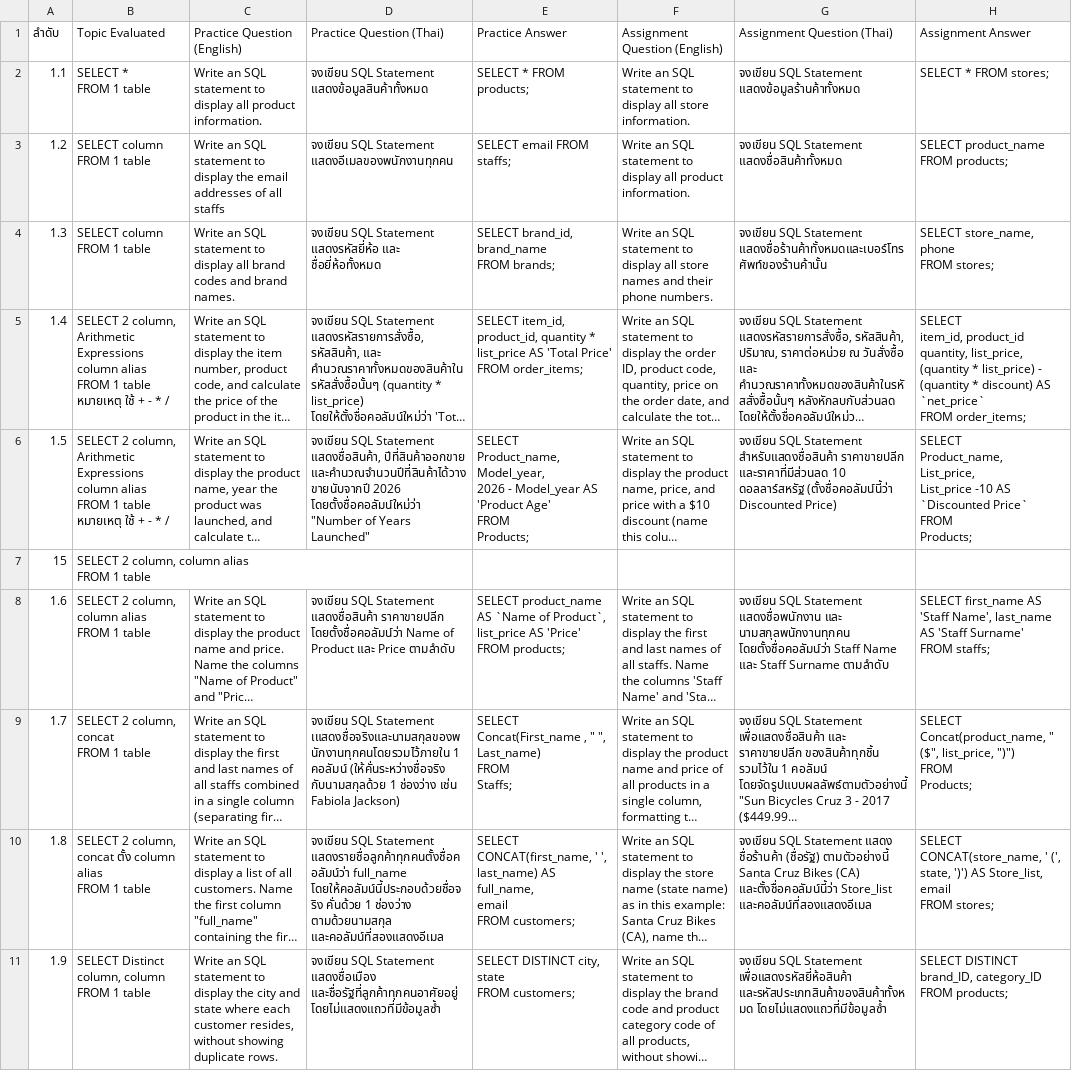
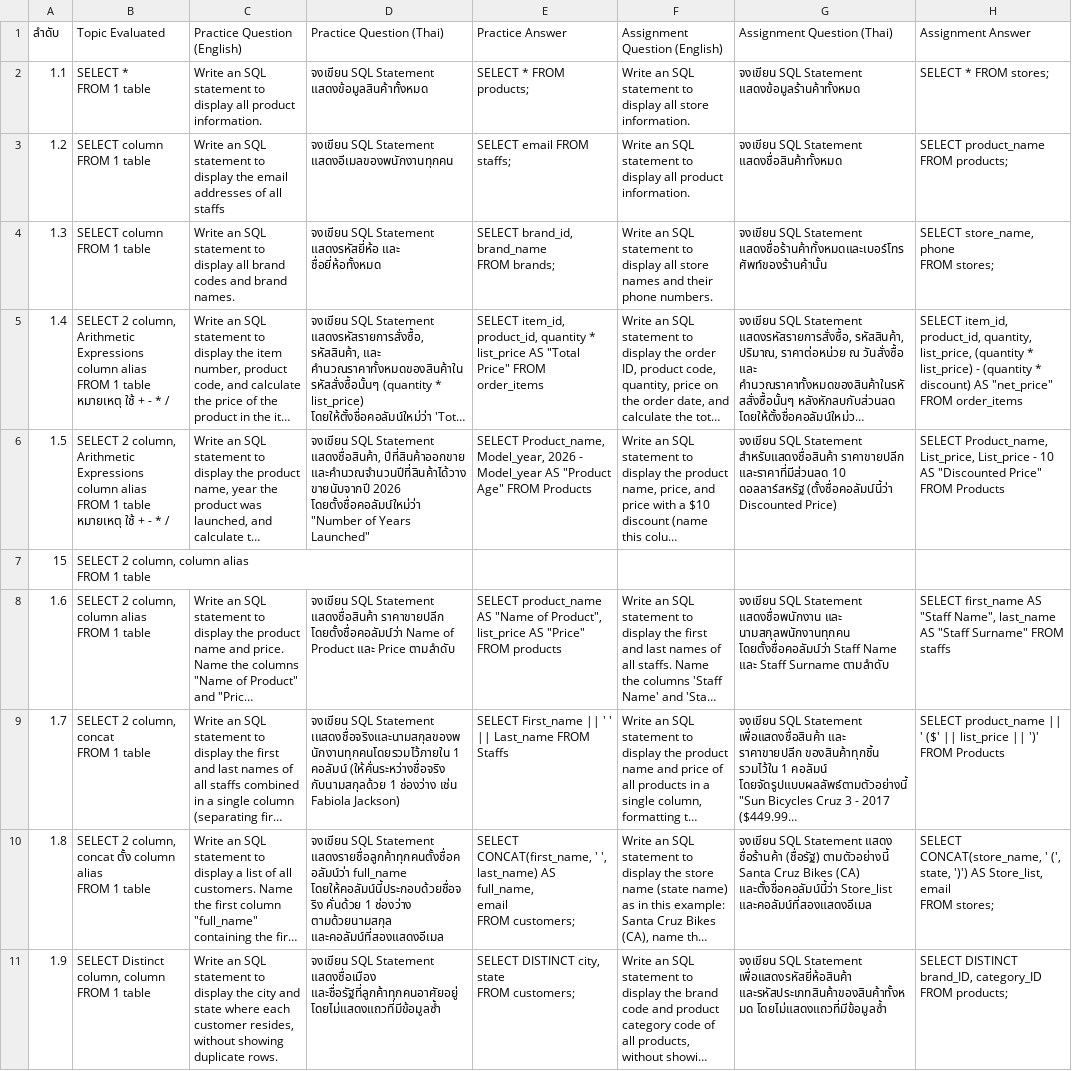
Before and after one commit to Parallaxxx25/intelligent-tutor, a CSV file: sql-problem/Practice-Assignment-Bike shop-2025.csv, drawn as a sheet; only a part is shown; long unchanged cells end in …; ↵ is a line break in a cell; the diff names each change by its address in the sheet, - before the commit and + after, or states it on an @@ line.

```diff
--- a/sql-problem/Practice-Assignment-Bike shop-2025.csv
+++ b/sql-problem/Practice-Assignment-Bike shop-2025.csv
-E5 (Practice Answer): …list_price AS 'Total Price' ↵ FROM order_items;
+E5 (Practice Answer): …list_price AS "Total Price" FROM order_items
-H5 (Assignment Answer): SELECT ↵ item_id, product_id ↵ quantity, list_price, ↵ (quantity * list_price) - (quantity * discount) AS `net_price` ↵ FROM order_items;
+H5 (Assignment Answer): SELECT item_id, product_id, quantity, list_price, (quantity * list_price) - (quantity * discount) AS "net_price" FROM order_items
-E6 (Practice Answer): …Model_year AS 'Product Age' ↵ FROM ↵ Products;
+E6 (Practice Answer): …Model_year AS "Product Age" FROM Products
-H6 (Assignment Answer): …List_price, ↵ List_price -10 AS `Discounted Price` ↵ FROM ↵ Products;
+H6 (Assignment Answer): …List_price, List_price - 10 AS "Discounted Price" FROM Products
-E8 (Practice Answer): …product_name AS `Name of Product`, list_price AS 'Price' ↵ FROM products;
+E8 (Practice Answer): …product_name AS "Name of Product", list_price AS "Price" FROM products
-H8 (Assignment Answer): …first_name AS 'Staff Name', last_name AS 'Staff Surname' ↵ FROM staffs;
+H8 (Assignment Answer): …first_name AS "Staff Name", last_name AS "Staff Surname" FROM staffs
-E9 (Practice Answer): SELECT ↵ Concat(First_name , " ", Last_name) ↵ FROM ↵ Staffs;
+E9 (Practice Answer): SELECT First_name || ' ' || Last_name FROM Staffs
-H9 (Assignment Answer): SELECT ↵ Concat(product_name, " ($", list_price, ")") ↵ FROM ↵ Products;
+H9 (Assignment Answer): SELECT product_name || ' ($' || list_price || ')' FROM Products
```
Also changed, not shown: 31 other files.
